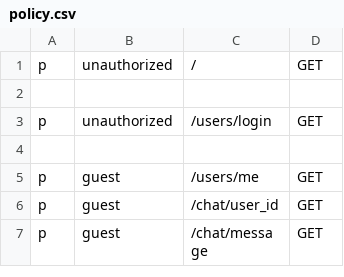
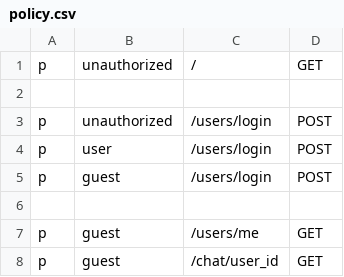
Before and after one commit to mirjalilova/chatbot, a CSV file: internal/controller/http/casbin/policy.csv, drawn as a sheet; only a part is shown; the shorter side is filled out with more unchanged rows.

```diff
--- a/internal/controller/http/casbin/policy.csv
+++ b/internal/controller/http/casbin/policy.csv
@@ -2,3 +2,5 @@ p, unauthorized, /,                          GET
 
-p, unauthorized, /users/login,               GET
+p, unauthorized, /users/login,               POST
+p, user, /users/login,               POST
+p, guest, /users/login,               POST
 
```
Also changed, not shown: 1 other file.
